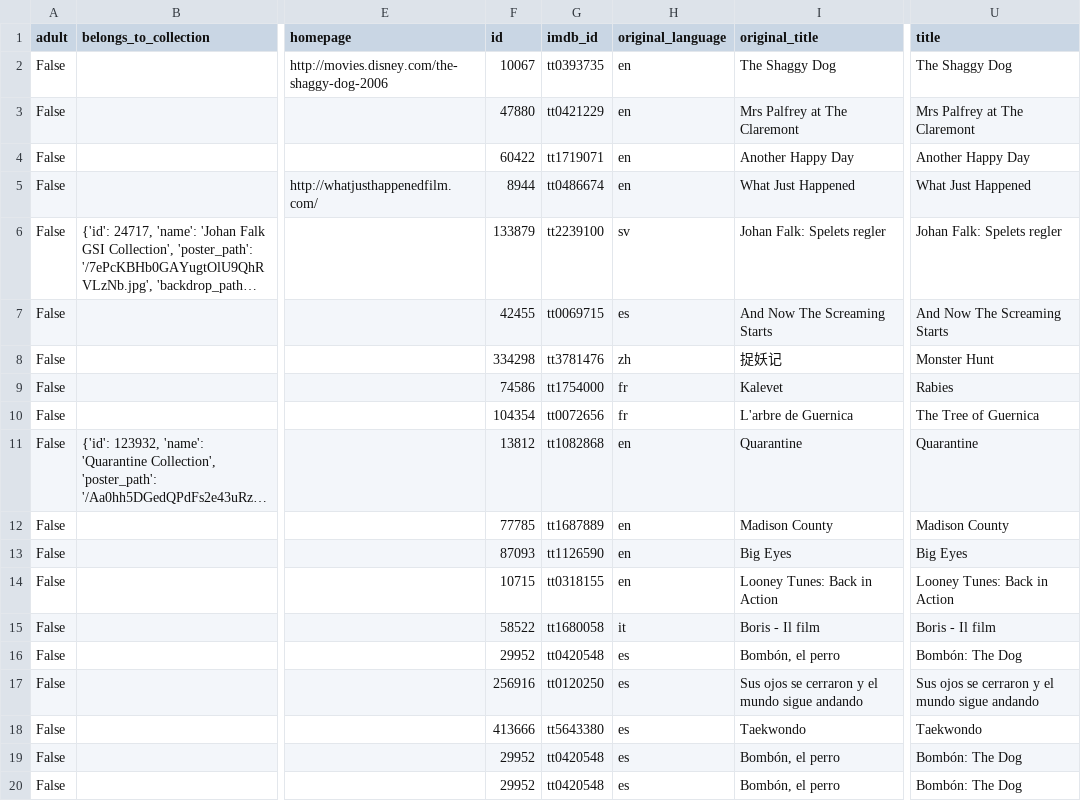
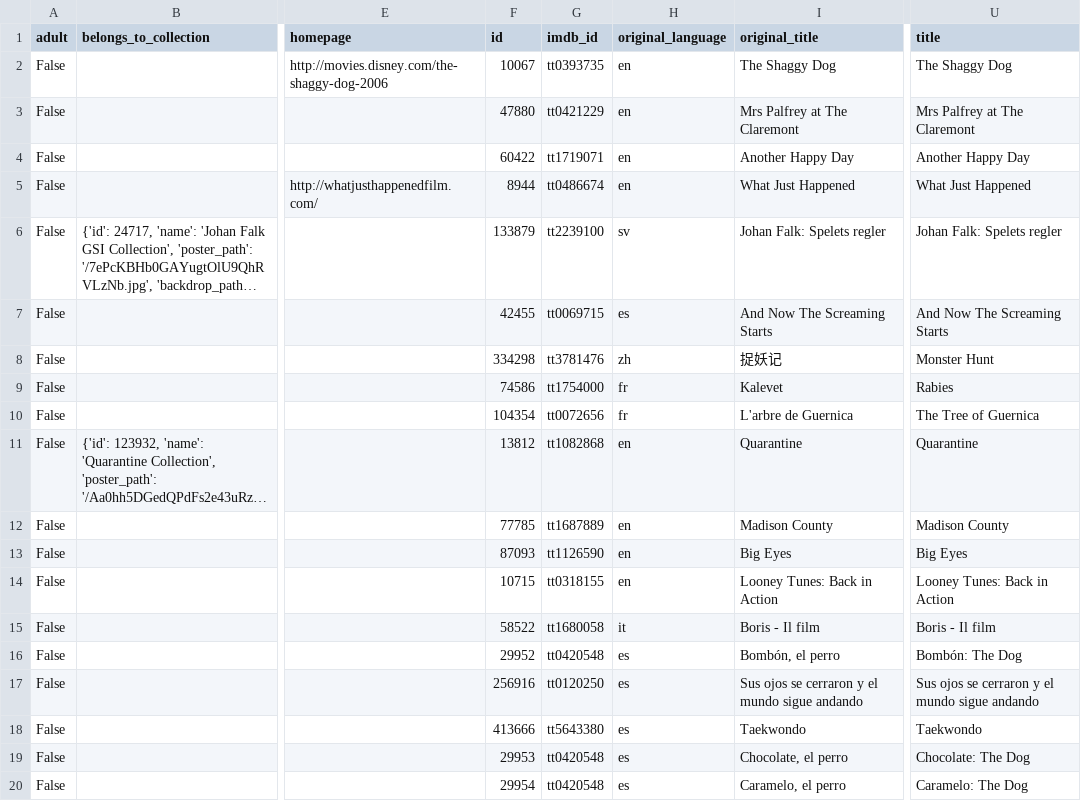
Before and after one commit to MateoLardiez/tp1-SistemasDistribuidos, a CSV file: .data/movies_sample.csv, drawn as a sheet; only a part is shown, gaps mark what is left out; long unchanged cells end in …; the diff names each change by its address in the sheet, - before the commit and + after, or states it on an @@ line.

```diff
--- a/.data/movies_sample.csv
+++ b/.data/movies_sample.csv
-F19 (id): 29952
+F19 (id): 29953
-I19 (original_title): Bombón, el perro
+I19 (original_title): Chocolate, el perro
-U19 (title): Bombón: The Dog
+U19 (title): Chocolate: The Dog
-F20 (id): 29952
+F20 (id): 29954
-I20 (original_title): Bombón, el perro
+I20 (original_title): Caramelo, el perro
-U20 (title): Bombón: The Dog
+U20 (title): Caramelo: The Dog
```
Also changed, not shown: .data/ratings_sample.csv, 11 other files.
